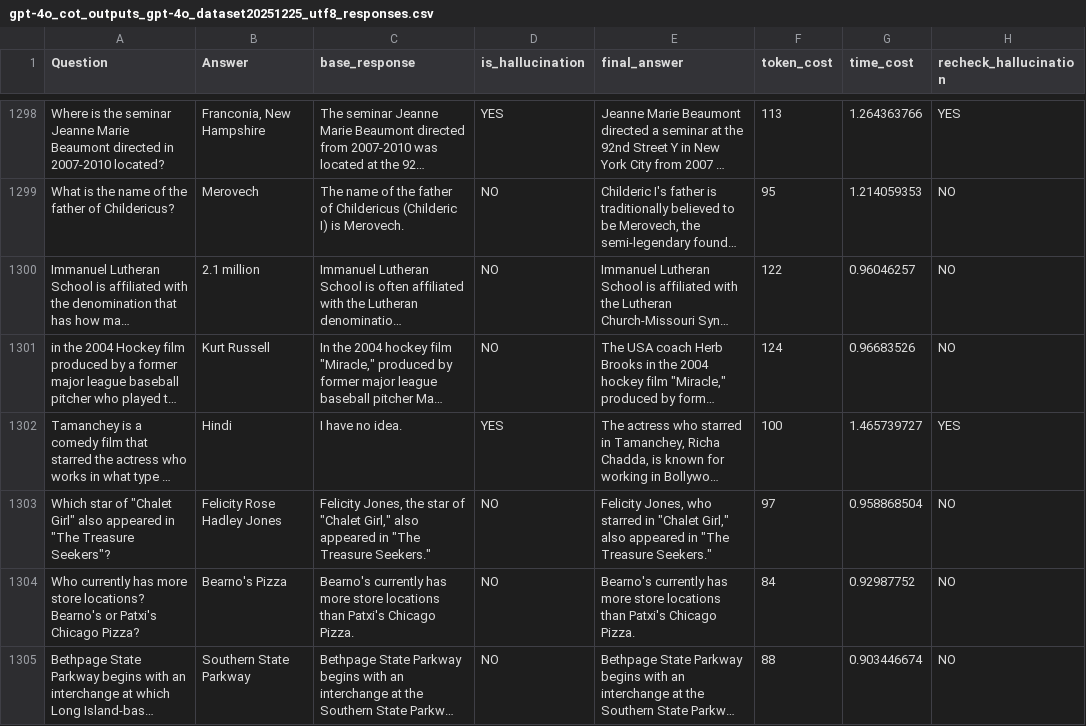
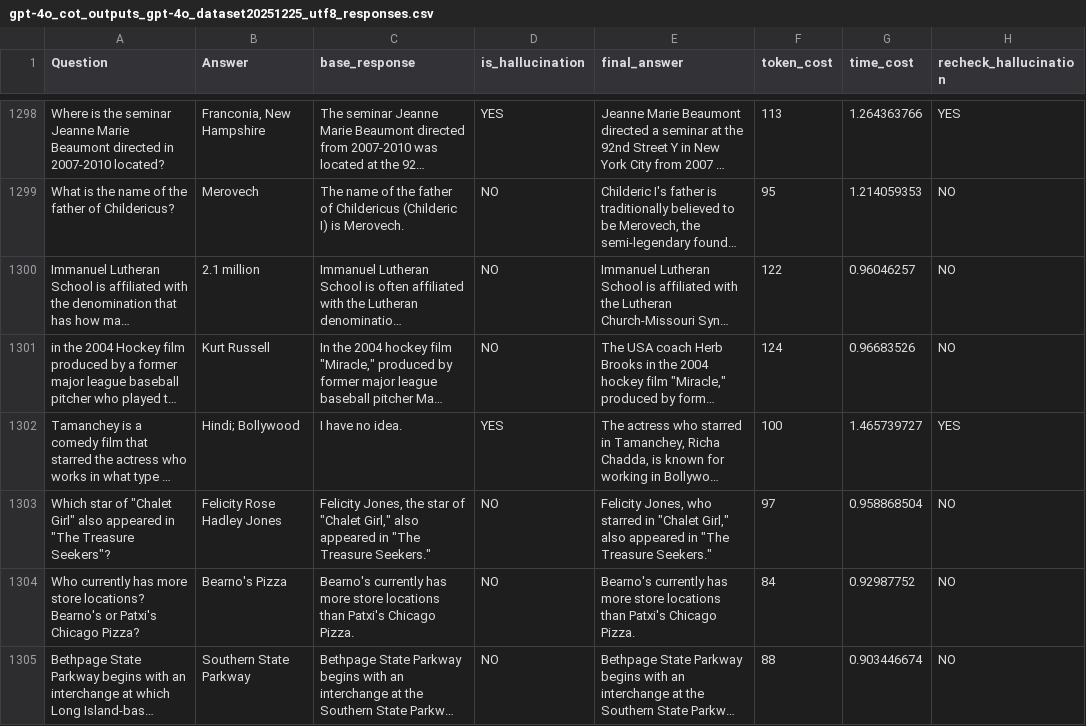
Before and after one commit to zbybr/LLMHalluMiti, a CSV file: gpt-4o/outputs/cot/gpt-4o_cot_outputs_gpt-4o_dataset20251225_utf8_responses.csv, drawn as a sheet; only a part is shown, gaps mark what is left out; long unchanged cells end in …; the diff covers the shown part only; the diff names each change by its address in the sheet, - before the commit and + after, or states it on an @@ line.

```diff
--- a/gpt-4o/outputs/cot/gpt-4o_cot_outputs_gpt-4o_dataset20251225_utf8_responses.csv
+++ b/gpt-4o/outputs/cot/gpt-4o_cot_outputs_gpt-4o_dataset20251225_utf8_responses.csv
-B1302 (Answer): Hindi
+B1302 (Answer): Hindi; Bollywood
```
Also changed, not shown: 12 edited cells elsewhere in this file, gpt-4o/outputs/cot/gpt-4o_cot_outputs_gpt-4o_hotpotqa.csv, gpt-4o/outputs/cove/gpt-4o_cove_outputs_gpt-4o_hotpotqa.csv, 10 other files.
